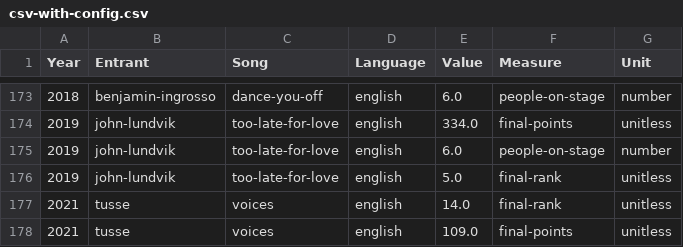
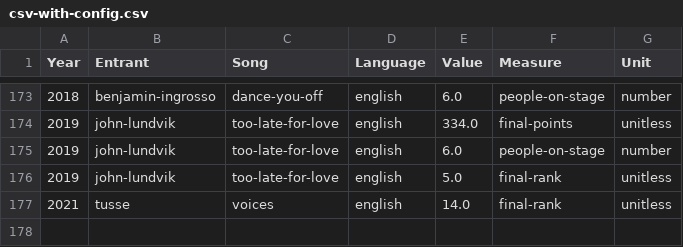
Before and after one commit to GSS-Cogs/csv-to-csvw-action-example, a CSV file: out/csv_with_config/csv-with-config.csv, drawn as a sheet; only a part is shown, gaps mark what is left out.

```diff
--- a/out/csv_with_config/csv-with-config.csv
+++ b/out/csv_with_config/csv-with-config.csv
@@ -177,2 +177 @@ Year,Entrant,Song,Language,Value,Measure,Unit
 2021,tusse,voices,english,14.0,final-rank,unitless
-2021,tusse,voices,english,109.0,final-points,unitless
```
Also changed, not shown: 11 other files.
